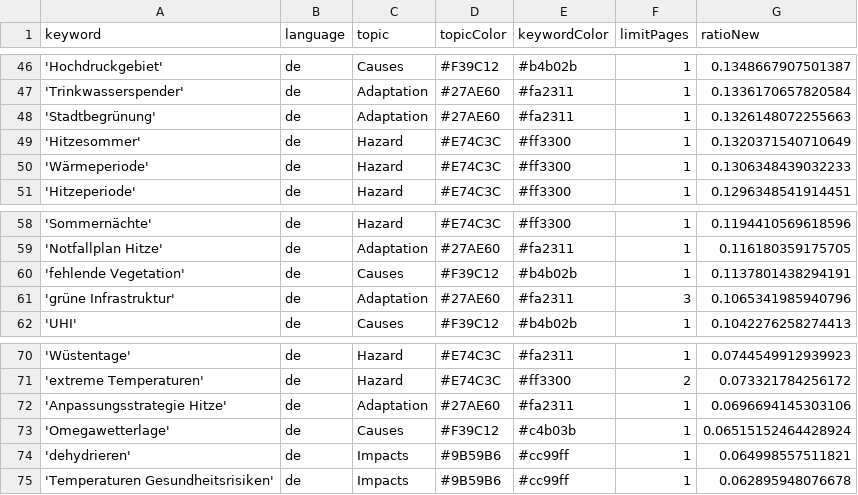
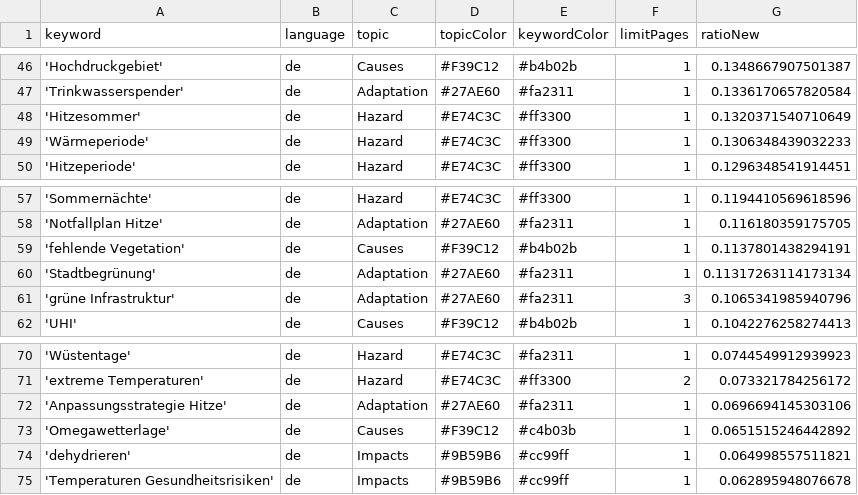
Before and after one commit to hannak555-news/heatIsComing, a CSV file: keywords.csv, drawn as a sheet; only a part is shown, gaps mark what is left out.

Commit message:
Commit from GitHub Actions (harvest:0.0)

```diff
--- a/keywords.csv
+++ b/keywords.csv
@@ -47,3 +47,2 @@ keyword,language,topic,topicColor,keywordColor,limitPages,ratioNew
 'Trinkwasserspender',de,Adaptation,#27AE60,#fa2311,1,0.1336170657820584
-'Stadtbegrünung',de,Adaptation,#27AE60,#fa2311,1,0.1326148072255663
 'Hitzesommer',de,Hazard,#E74C3C,#ff3300,1,0.1320371540710649
@@ -60,2 +59,3 @@ keyword,language,topic,topicColor,keywordColor,limitPages,ratioNew
 'fehlende Vegetation',de,Causes,#F39C12,#b4b02b,1,0.1137801438294191
+'Stadtbegrünung',de,Adaptation,#27AE60,#fa2311,1,0.11317263114173134
 'grüne Infrastruktur',de,Adaptation,#27AE60,#fa2311,3,0.1065341985940796
@@ -72,3 +72,3 @@ keyword,language,topic,topicColor,keywordColor,limitPages,ratioNew
 'Anpassungsstrategie Hitze',de,Adaptation,#27AE60,#fa2311,1,0.0696694145303106
-'Omegawetterlage',de,Causes,#F39C12,#c4b03b,1,0.06515152464428924
+'Omegawetterlage',de,Causes,#F39C12,#c4b03b,1,0.0651515246442892
 'dehydrieren',de,Impacts,#9B59B6,#cc99ff,1,0.064998557511821
```
